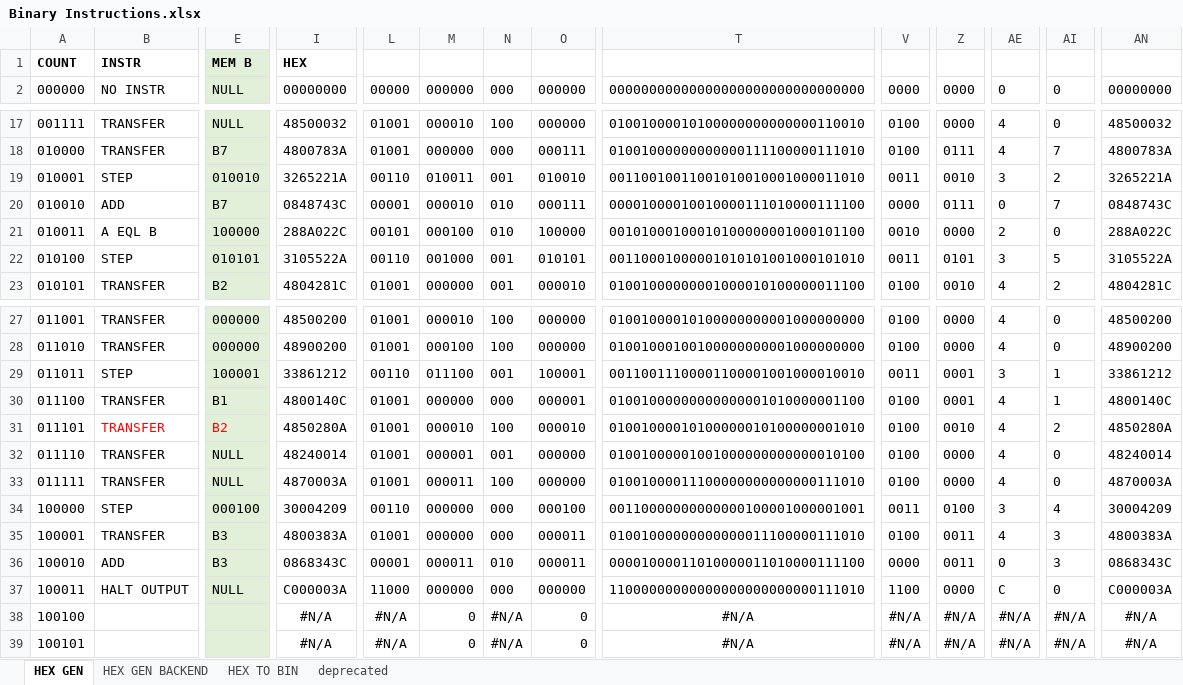
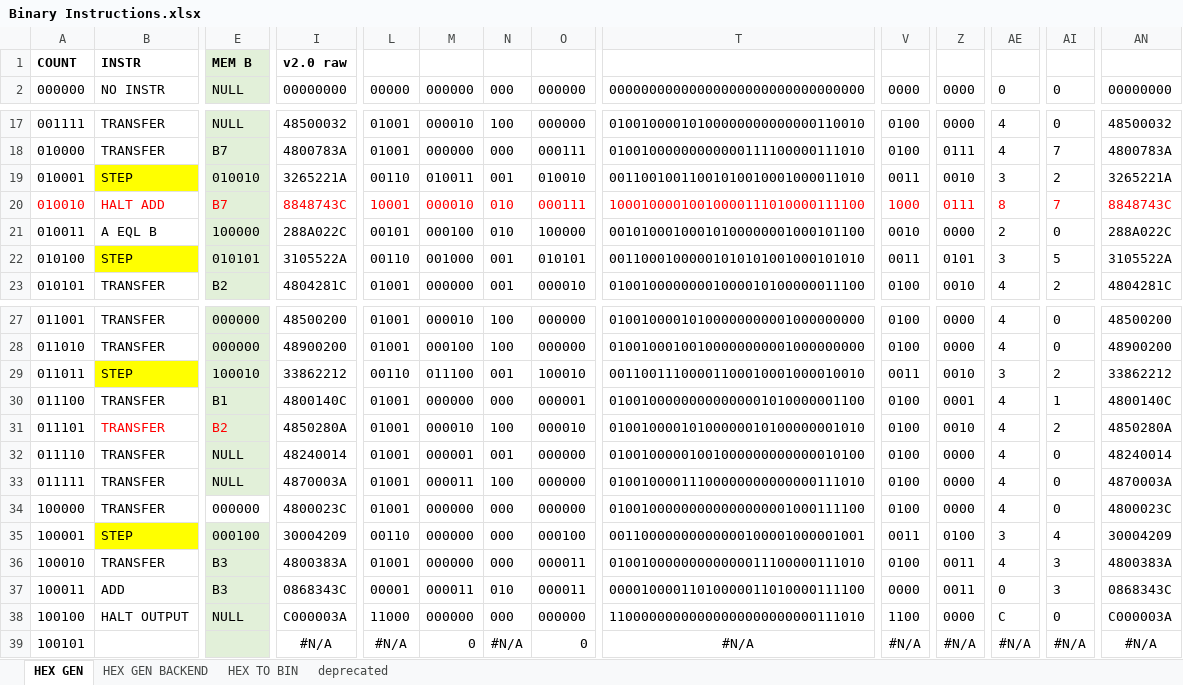
Before and after one commit to romanjan-das-2/CircuitDesign, an Excel workbook: Instructions/Binary Instructions.xlsx, sheet HEX GEN, drawn as a sheet; only a part is shown, gaps mark what is left out; values as stored, in another font and other column widths than the file's, no borders; removed rows and columns are numbered as before the commit, all else as after; rows hold the shown columns only; the diff covers the shown part only; the diff names each change by its address in the sheet, - before the commit and + after, or states it on an @@ line.

```diff
--- a/Instructions/Binary Instructions.xlsx (sheet HEX GEN)
+++ b/Instructions/Binary Instructions.xlsx (sheet HEX GEN)
-I1: HEX
+I1: v2.0 raw
-B19 fill: none
+B19 fill: #FFFF00
-A20:I20 text colour: black
+A20:I20 text colour: #FF0000
-B20: ADD
+B20: HALT ADD
-I20: 0848743C
+I20: 8848743C
-L20: 00001
+L20: 10001
-L20:O20 text colour: black
+L20:O20 text colour: #FF0000
-T20: 00001000010010000111010000111100
+T20: 10001000010010000111010000111100
-T20 text colour: black
+T20 text colour: #FF0000
-V20: 0000
+V20: 1000
-V20:Z20 text colour: black
+V20:Z20 text colour: #FF0000
-AE20: 0
+AE20: 8
-AE20:AI20 text colour: black
+AE20:AI20 text colour: #FF0000
-AN20: 0848743C
+AN20: 8848743C
-AN20 text colour: black
+AN20 text colour: #FF0000
-B22 fill: none
+B22 fill: #FFFF00
-B29 fill: none
+B29 fill: #FFFF00
-E29: 100001
+E29: 100010
-I29: 33861212
+I29: 33862212
-O29: 100001
+O29: 100010
-T29: 00110011100001100001001000010010
+T29: 00110011100001100010001000010010
-Z29: 0001
+Z29: 0010
-AI29: 1
+AI29: 2
-AN29: 33861212
+AN29: 33862212
+row 34: 100000 | TRANSFER | 000000 | 4800023C | 01001 | 000000 | 000 | 000000 | 01001000000000000000001000111100 | 0100 | 0000 | 4 | 0 | 4800023C
-A35: 100000
+A35: 100001
-B35 fill: none
+B35 fill: #FFFF00
-A36: 100001
+A36: 100010
-A37: 100010
+A37: 100011
-A38: 100011
+A38: 100100
-row 38: 100100 |  |  | #N/A | #N/A | 0 | #N/A | 0 | #N/A | #N/A | #N/A | #N/A | #N/A | #N/A
```
Also changed, not shown: cell formats elsewhere in this sheet, formulas that keep their value, 2 other files.
